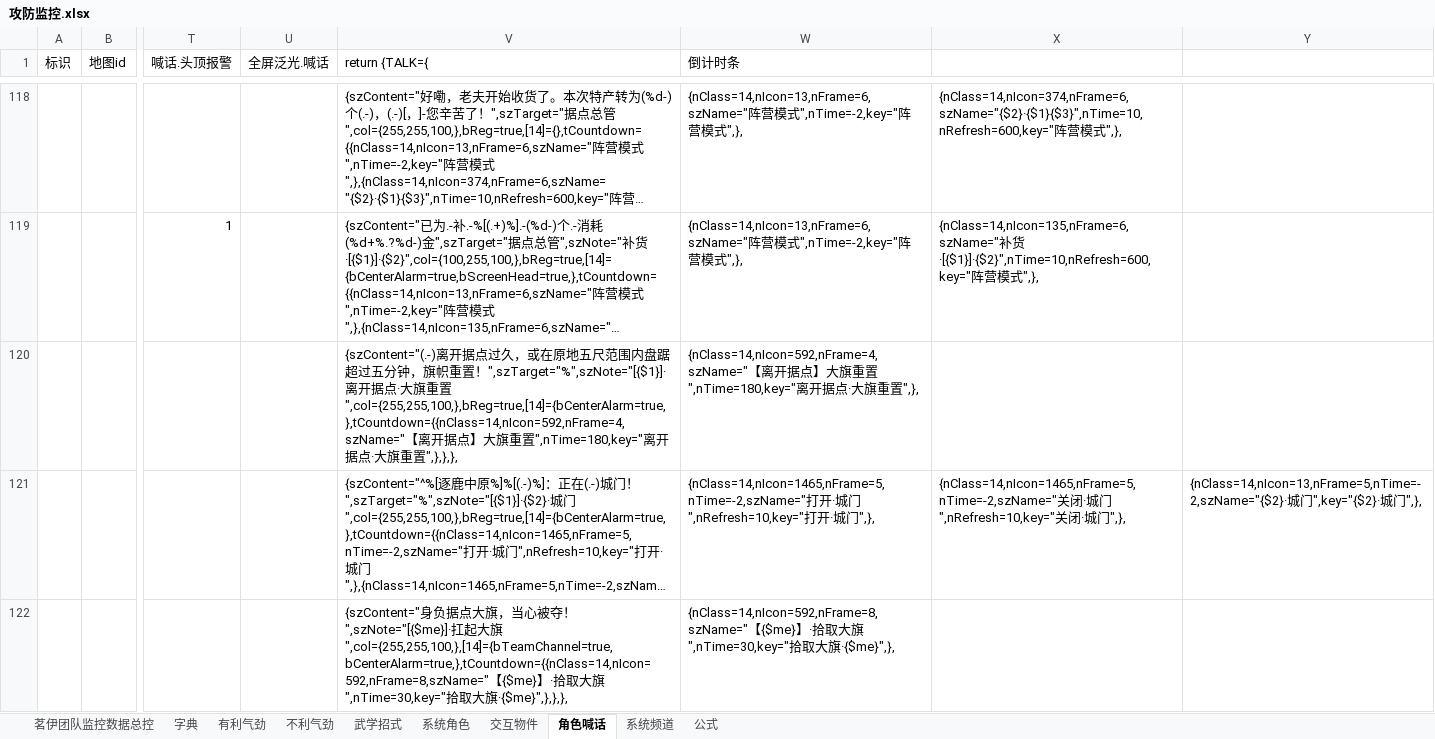
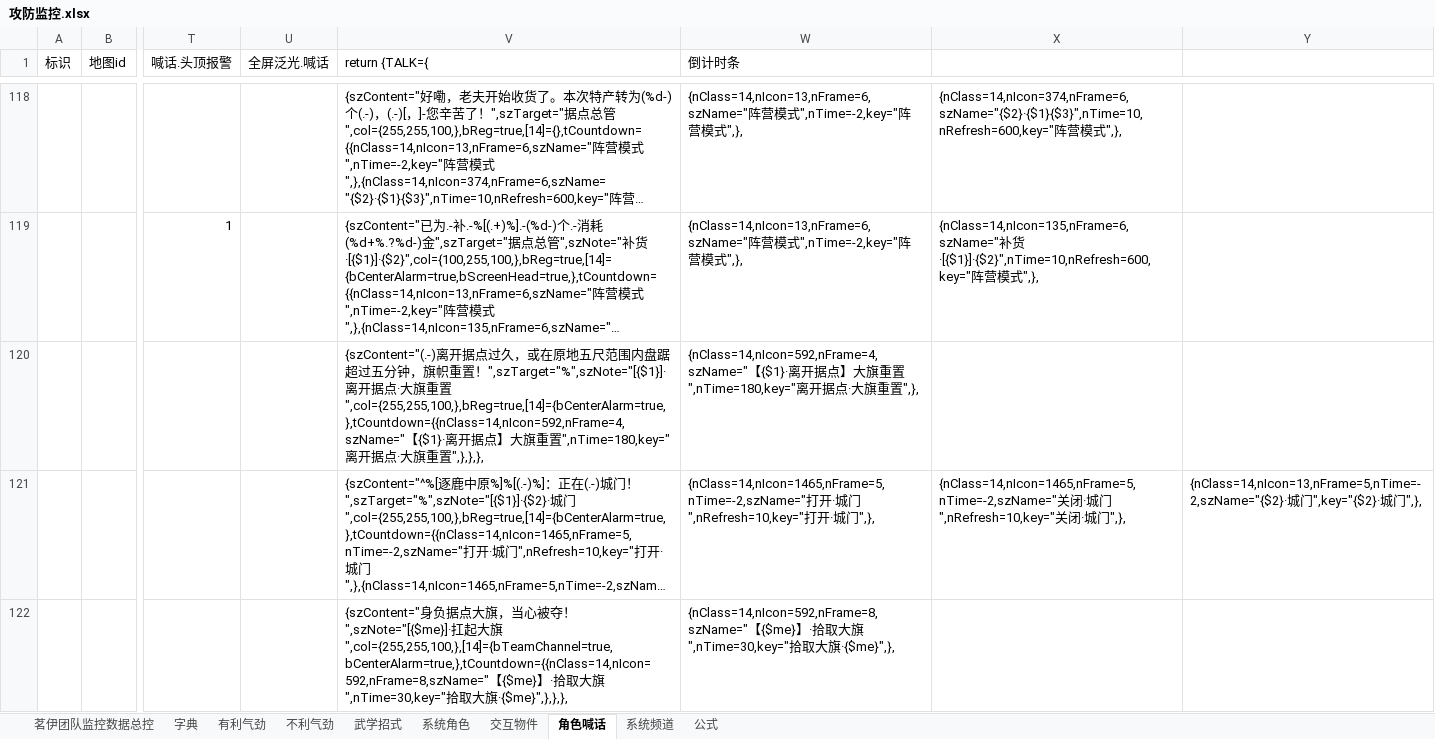
Before and after one commit to LyKoiya/LHDBM, an Excel workbook: 阵营/攻防监控.xlsx, sheet 角色喊话, drawn as a sheet; only a part is shown, gaps mark what is left out; long unchanged cells end in …; values as stored, in another font and other column widths than the file's, no borders; the diff names each change by its address in the sheet, - before the commit and + after, or states it on an @@ line.

```diff
--- a/阵营/攻防监控.xlsx (sheet 角色喊话)
+++ b/阵营/攻防监控.xlsx (sheet 角色喊话)
-V120 (return {TALK={): …",col={255,255,100,},bReg=true,[14]={bCenterAlarm=true,},tCountdown={{nClass=14,nIcon=592,nFrame=4,szName="【离开…
+V120 (return {TALK={): …",col={255,255,100,},bReg=true,[14]={bCenterAlarm=true,},tCountdown={{nClass=14,nIcon=592,nFrame=4,szName="【{$1}·离开…
-W120 (倒计时条): {nClass=14,nIcon=592,nFrame=4,szName="【离开…
+W120 (倒计时条): {nClass=14,nIcon=592,nFrame=4,szName="【{$1}·离开…
```
Also changed, not shown: sheet 茗伊团队监控数据总控, 3 other files.
